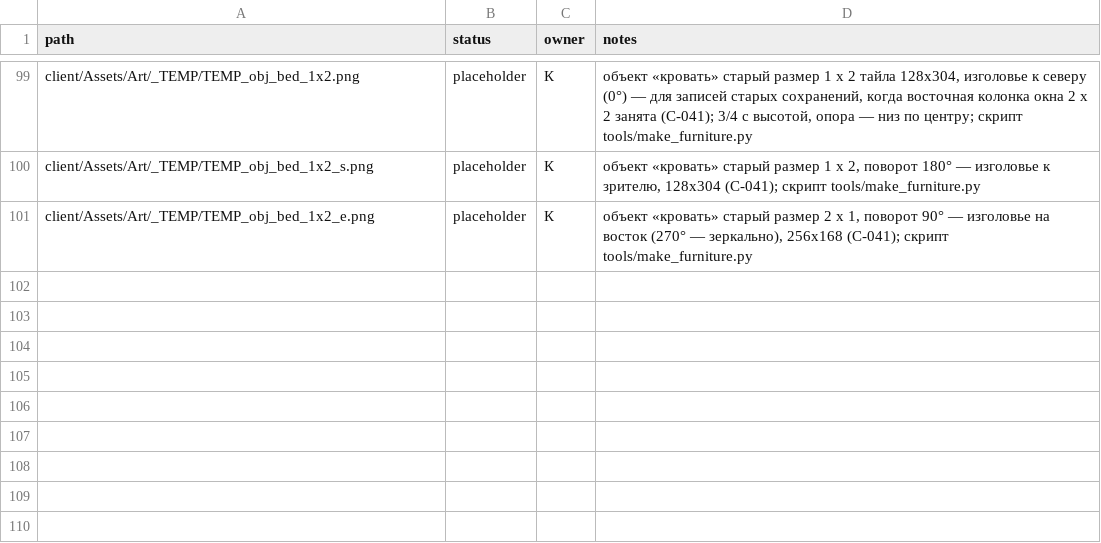
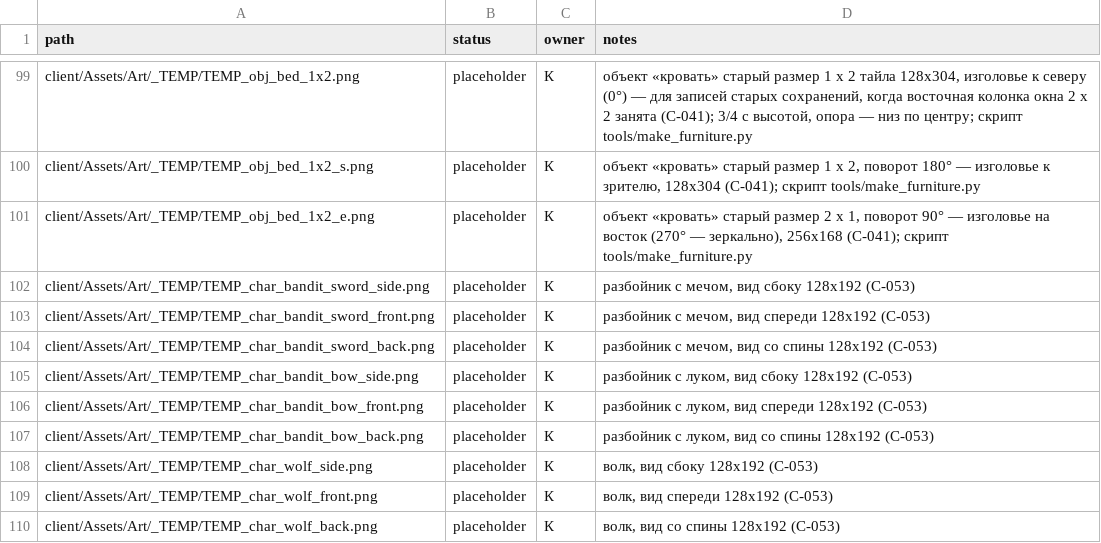
Before and after one commit to carakanz/Orpheus, a CSV file: art/manifest.csv, drawn as a sheet; only a part is shown, gaps mark what is left out.

Commit message:
C-053: спрайты врагов по видам (side/front/back) + загрузка и выбор вида
- 9 заглушек TEMP_char_{bandit_sword,bandit_bow,wolf}_{side,front,back}.png (128x192,
  генератор tools/make_temp_chars.py, зерно фиксировано), правило временных ассетов
  (_TEMP + TEMP_ + строка manifest + пурпурный уголок);
- EnemyVisuals: ключи char_<архетип>_<вид>, ViewPick (чистый C#), PileView.Find;
- ActorView.cs (Pose): вид по оси; ProceduralAnimator/ActorRig: Pose.View, FlipX только
  для Side, SetViews со сбросом _baseColor; деревянный меч только у архетипа 1;
- NetGame.GetEntity / NetAnimation.Remote: архетип из снимка (EnemyArchetypeShift);
- ObjectImport: префикс char_; витрина AnimShowcase.Enemy: кадры C-053_views (42.62–44.30).

```diff
--- a/art/manifest.csv
+++ b/art/manifest.csv
@@ -101 +101,10 @@ client/Assets/Art/_TEMP/TEMP_obj_bed_1x2_s.png,placeholder,К,"объект «к
 client/Assets/Art/_TEMP/TEMP_obj_bed_1x2_e.png,placeholder,К,"объект «кровать» старый размер 2 x 1, поворот 90° — изголовье на восток (270° — зеркально), 256x168 (C-041); скрипт tools/make_furniture.py"
+client/Assets/Art/_TEMP/TEMP_char_bandit_sword_side.png,placeholder,К,"разбойник с мечом, вид сбоку 128x192 (C-053)"
+client/Assets/Art/_TEMP/TEMP_char_bandit_sword_front.png,placeholder,К,"разбойник с мечом, вид спереди 128x192 (C-053)"
+client/Assets/Art/_TEMP/TEMP_char_bandit_sword_back.png,placeholder,К,"разбойник с мечом, вид со спины 128x192 (C-053)"
+client/Assets/Art/_TEMP/TEMP_char_bandit_bow_side.png,placeholder,К,"разбойник с луком, вид сбоку 128x192 (C-053)"
+client/Assets/Art/_TEMP/TEMP_char_bandit_bow_front.png,placeholder,К,"разбойник с луком, вид спереди 128x192 (C-053)"
+client/Assets/Art/_TEMP/TEMP_char_bandit_bow_back.png,placeholder,К,"разбойник с луком, вид со спины 128x192 (C-053)"
+client/Assets/Art/_TEMP/TEMP_char_wolf_side.png,placeholder,К,"волк, вид сбоку 128x192 (C-053)"
+client/Assets/Art/_TEMP/TEMP_char_wolf_front.png,placeholder,К,"волк, вид спереди 128x192 (C-053)"
+client/Assets/Art/_TEMP/TEMP_char_wolf_back.png,placeholder,К,"волк, вид со спины 128x192 (C-053)"
```
Also changed, not shown: 18 other files.
